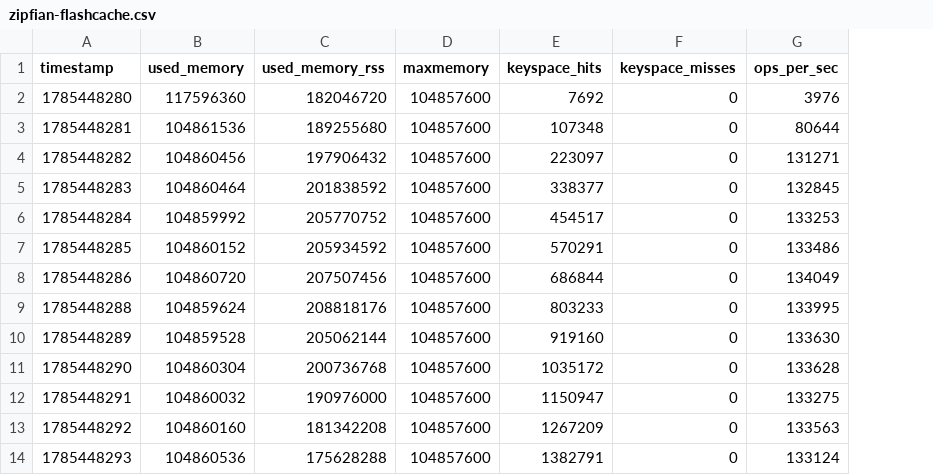
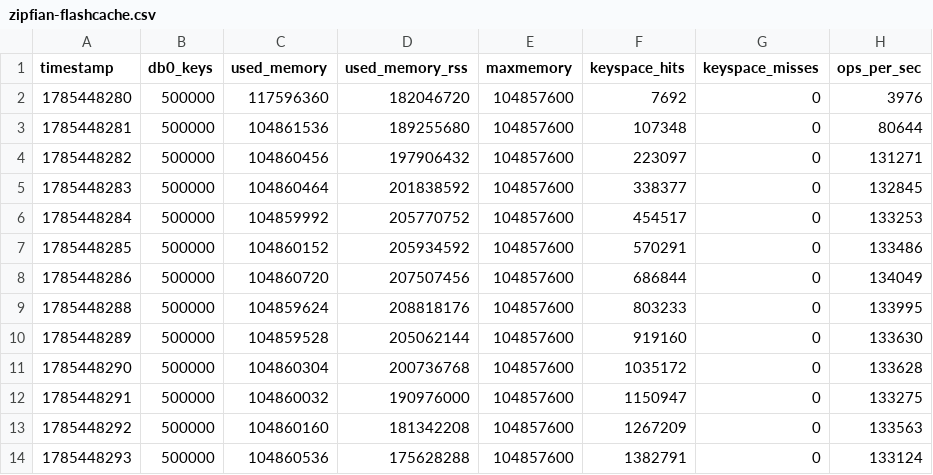
Before and after one commit to dubey02/valkey-data-tiering, a CSV file: benchmark_dashboard/data/mixed-rw/zipfian-flashcache.csv, drawn as a sheet; only a part is shown; the diff names each change by its address in the sheet, - before the commit and + after, or states it on an @@ line.

```diff
--- a/benchmark_dashboard/data/mixed-rw/zipfian-flashcache.csv
+++ b/benchmark_dashboard/data/mixed-rw/zipfian-flashcache.csv
+column B (db0_keys), rows 2-14: all 500000
```
Also changed, not shown: benchmark_dashboard/data/mixed-rw/balanced-flashcache.csv, benchmark_dashboard/data/mixed-rw/uniform-flashcache.csv, 37 other files.
